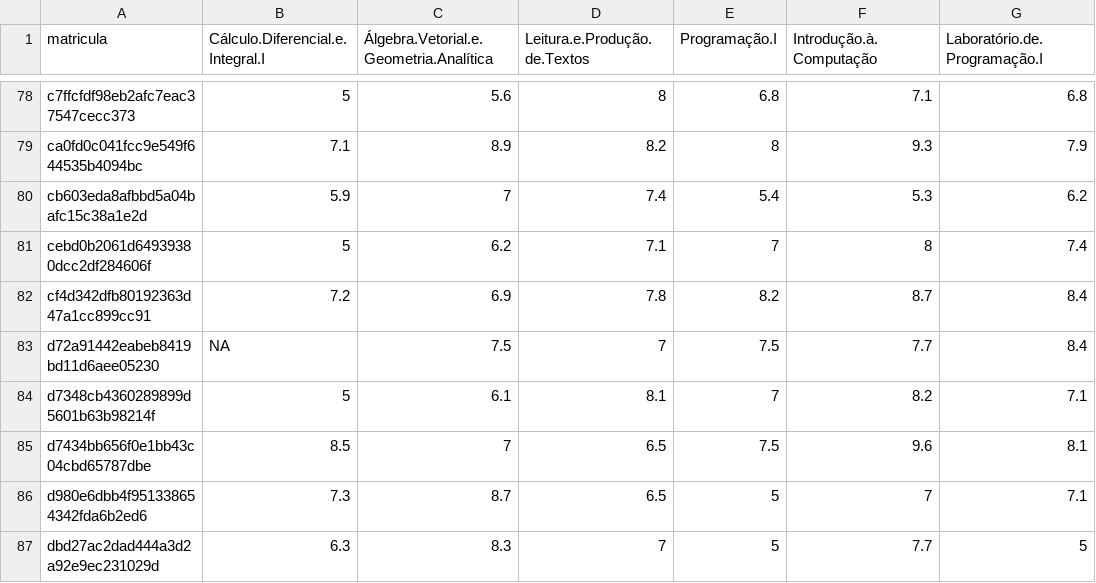
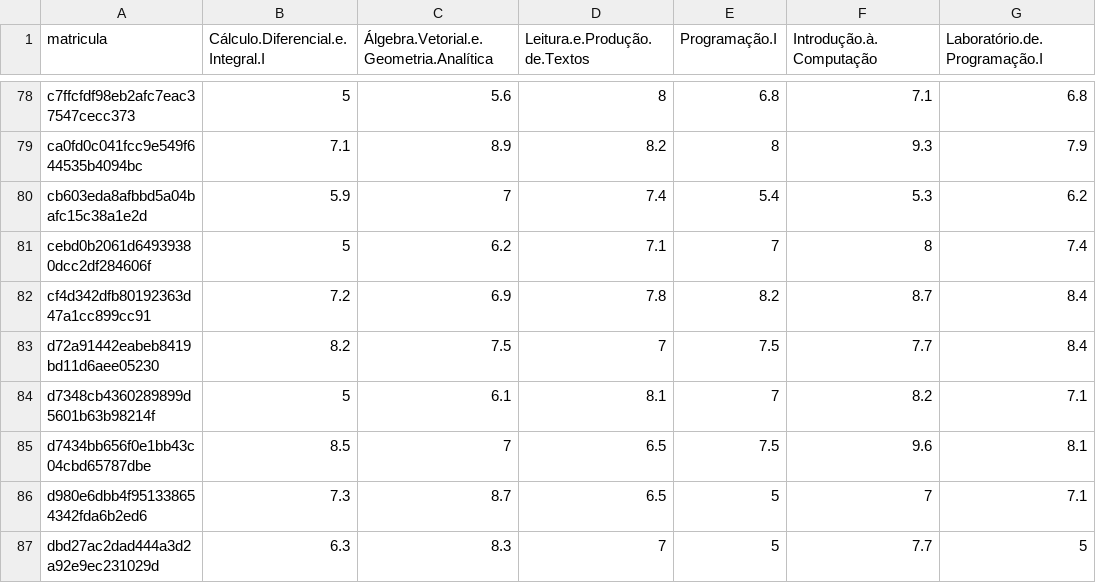
Before and after one commit to arthurlustosa/ad2, a CSV file: lab2/dados/test.csv, drawn as a sheet; only a part is shown, gaps mark what is left out; the diff covers the shown part only; the diff names each change by its address in the sheet, - before the commit and + after, or states it on an @@ line.

```diff
--- a/lab2/dados/test.csv
+++ b/lab2/dados/test.csv
-B83 (Cálculo.Diferencial.e.Integral.I): NA
+B83 (Cálculo.Diferencial.e.Integral.I): 8.2
```
Also changed, not shown: 17 edited cells elsewhere in this file, 1 other file.
